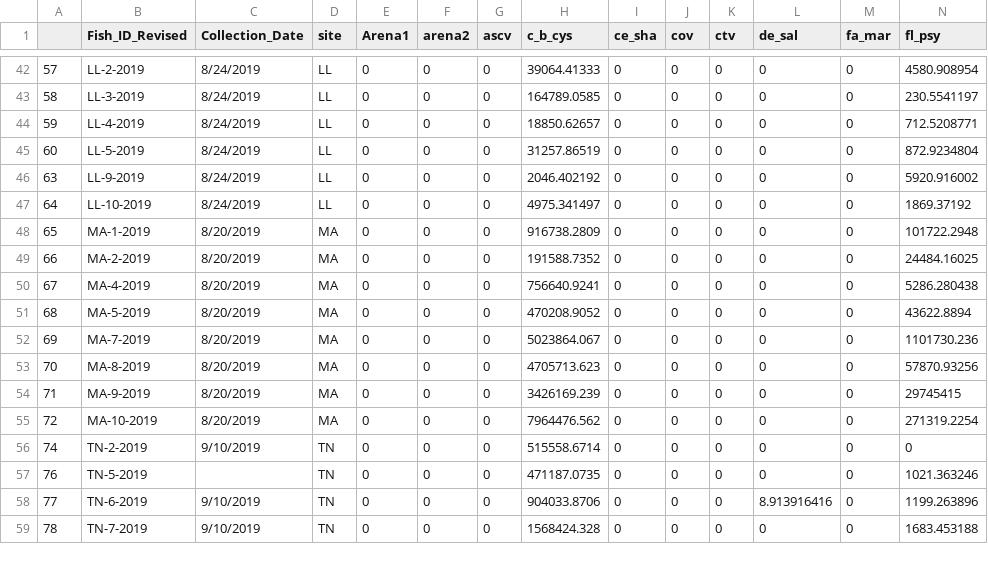
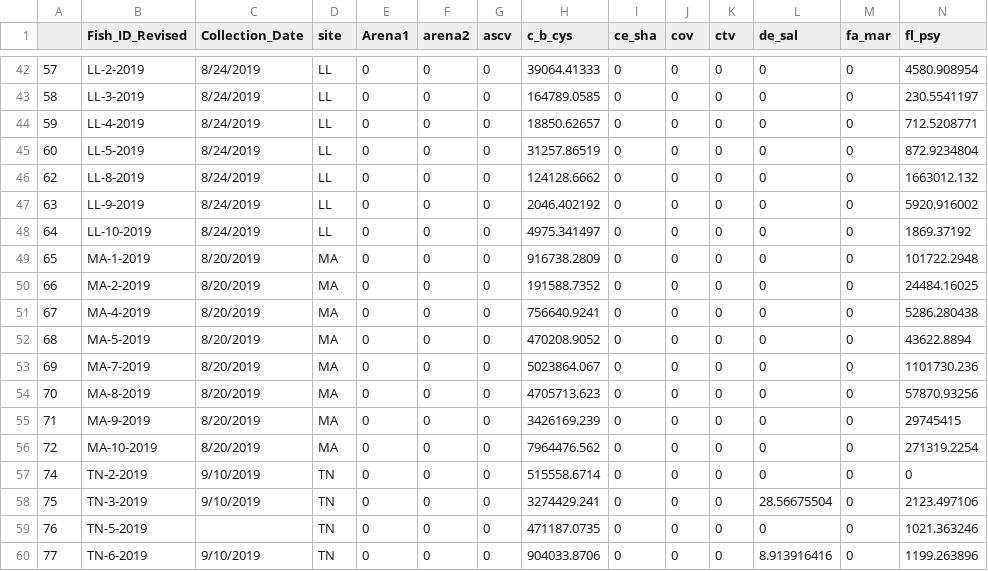
Before and after one commit to abigailhost/cr_sockeye, a CSV file: wdata/2019_pathogenrichness.csv, drawn as a sheet; only a part is shown, gaps mark what is left out; the shorter side is filled out with more unchanged rows; rows hold the shown columns only; the diff names each change by its address in the sheet, - before the commit and + after, or states it on an @@ line.

```diff
--- a/wdata/2019_pathogenrichness.csv
+++ b/wdata/2019_pathogenrichness.csv
+row 46: 62 | LL-8-2019 | 8/24/2019 | LL | 0 | 0 | 0 | 124128.6662 | 0 | 0 | 0 | 0 | 0 | 1663012.132
+row 58: 75 | TN-3-2019 | 9/10/2019 | TN | 0 | 0 | 0 | 3274429.241 | 0 | 0 | 0 | 28.56675504 | 0 | 2123.497106
```
Also changed, not shown: 1 other file.
